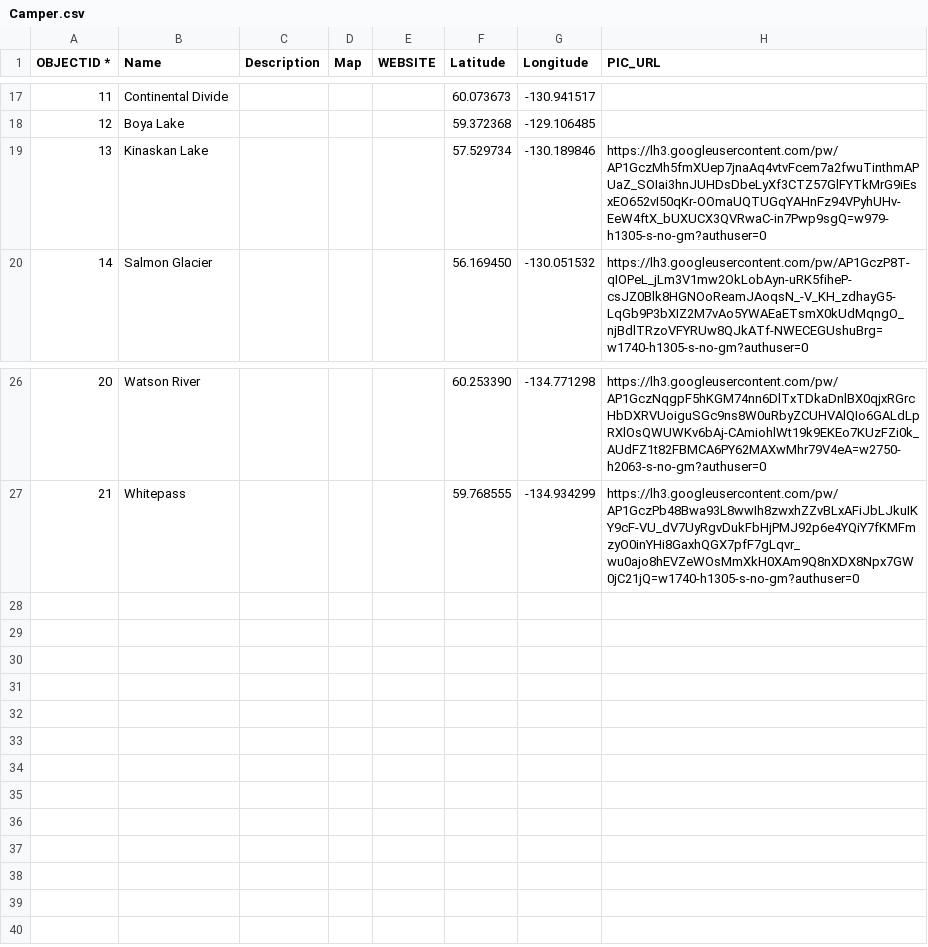
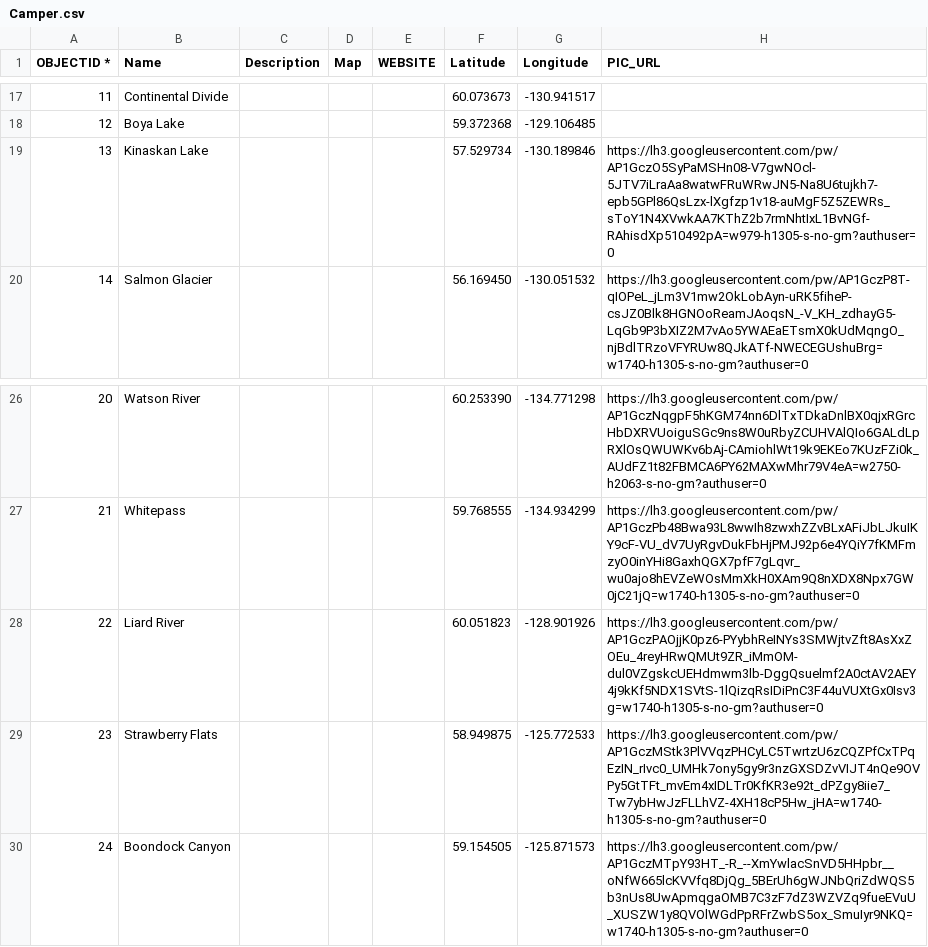
Before and after one commit to bgrrw/Yukon, a CSV file: CSV/Camper.csv, drawn as a sheet; only a part is shown, gaps mark what is left out.

Commit message:
Update Camper.csv

```diff
--- a/CSV/Camper.csv
+++ b/CSV/Camper.csv
@@ -18,3 +18,3 @@ OBJECTID *,Name,Description,Map,WEBSITE,Latitude,Longitude,PIC_URL
 12,Boya Lake,,,,59.372368, -129.106485,
-13,Kinaskan Lake,,,,57.529734, -130.189846,https://lh3.googleusercontent.com/pw/AP1GczMh5fmXUep7jnaAq4vtvFcem7a2fwuTinthmAPUaZ_SOIai3hnJUHDsDbeLyXf3CTZ57GlFYTkMrG9iEsxEO652vI50qKr-OOmaUQTUGqYAHnFz94VPyhUHv-EeW4ftX_bUXUCX3QVRwaC-in7Pwp9sgQ=w979-h1305-s-no-gm?authuser=0
+13,Kinaskan Lake,,,,57.529734, -130.189846,https://lh3.googleusercontent.com/pw/AP1GczO5SyPaMSHn08-V7gwNOcl-5JTV7iLraAa8watwFRuWRwJN5-Na8U6tujkh7-epb5GPl86QsLzx-lXgfzp1v18-auMgF5Z5ZEWRs_sToY1N4XVwkAA7KThZ2b7rmNhtIxL1BvNGf-RAhisdXp510492pA=w979-h1305-s-no-gm?authuser=0
 14,Salmon Glacier,,,,56.169450, -130.051532,https://lh3.googleusercontent.com/pw/AP1GczP8T-qIOPeL_jLm3V1mw2OkLobAyn-uRK5fiheP-csJZ0Blk8HGNOoReamJAoqsN_-V_KH_zdhayG5-LqGb9P3bXIZ2M7vAo5YWAEaETsmX0kUdMqngO_njBdlTRzoVFYRUw8QJkATf-NWECEGUshuBrg=w1740-h1305-s-no-gm?authuser=0
@@ -27 +27,4 @@ OBJECTID *,Name,Description,Map,WEBSITE,Latitude,Longitude,PIC_URL
 21,Whitepass,,,,59.768555, -134.934299,https://lh3.googleusercontent.com/pw/AP1GczPb48Bwa93L8wwIh8zwxhZZvBLxAFiJbLJkuIKY9cF-VU_dV7UyRgvDukFbHjPMJ92p6e4YQiY7fKMFmzyO0inYHi8GaxhQGX7pfF7gLqvr_wu0ajo8hEVZeWOsMmXkH0XAm9Q8nXDX8Npx7GW0jC21jQ=w1740-h1305-s-no-gm?authuser=0
+22,Liard River,,,,60.051823, -128.901926,https://lh3.googleusercontent.com/pw/AP1GczPAOjjK0pz6-PYybhReINYs3SMWjtvZft8AsXxZOEu_4reyHRwQMUt9ZR_iMmOM-dul0VZgskcUEHdmwm3lb-DggQsuelmf2A0ctAV2AEY4j9kKf5NDX1SVtS-1lQizqRsIDiPnC3F44uVUXtGx0Isv3g=w1740-h1305-s-no-gm?authuser=0
+23,Strawberry Flats,,,,58.949875, -125.772533,https://lh3.googleusercontent.com/pw/AP1GczMStk3PlVVqzPHCyLC5TwrtzU6zCQZPfCxTPqEzIN_rIvc0_UMHk7ony5gy9r3nzGXSDZvVIJT4nQe9OVPy5GtTFt_mvEm4xIDLTr0KfKR3e92t_dPZgy8iie7_Tw7ybHwJzFLLhVZ-4XH18cP5Hw_jHA=w1740-h1305-s-no-gm?authuser=0
+24,Boondock Canyon,,,,59.154505, -125.871573,https://lh3.googleusercontent.com/pw/AP1GczMTpY93HT_-R_--XmYwlacSnVD5HHpbr__oNfW665lcKVVfq8DjQg_5BErUh6gWJNbQriZdWQS5b3nUs8UwApmqgaOMB7C3zF7dZ3WZVZq9fueEVuU_XUSZW1y8QVOlWGdPpRFrZwbS5ox_SmuIyr9NKQ=w1740-h1305-s-no-gm?authuser=0
```
